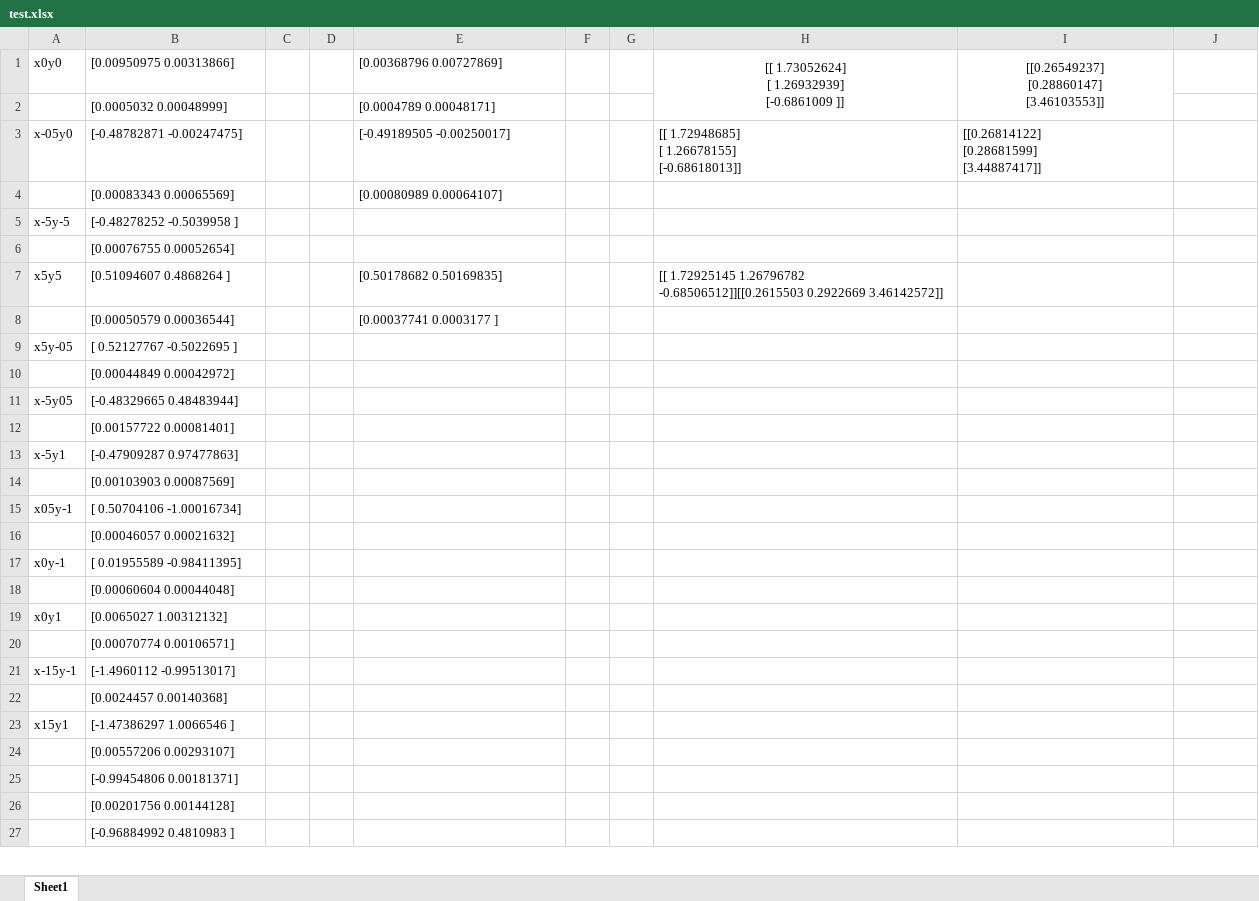
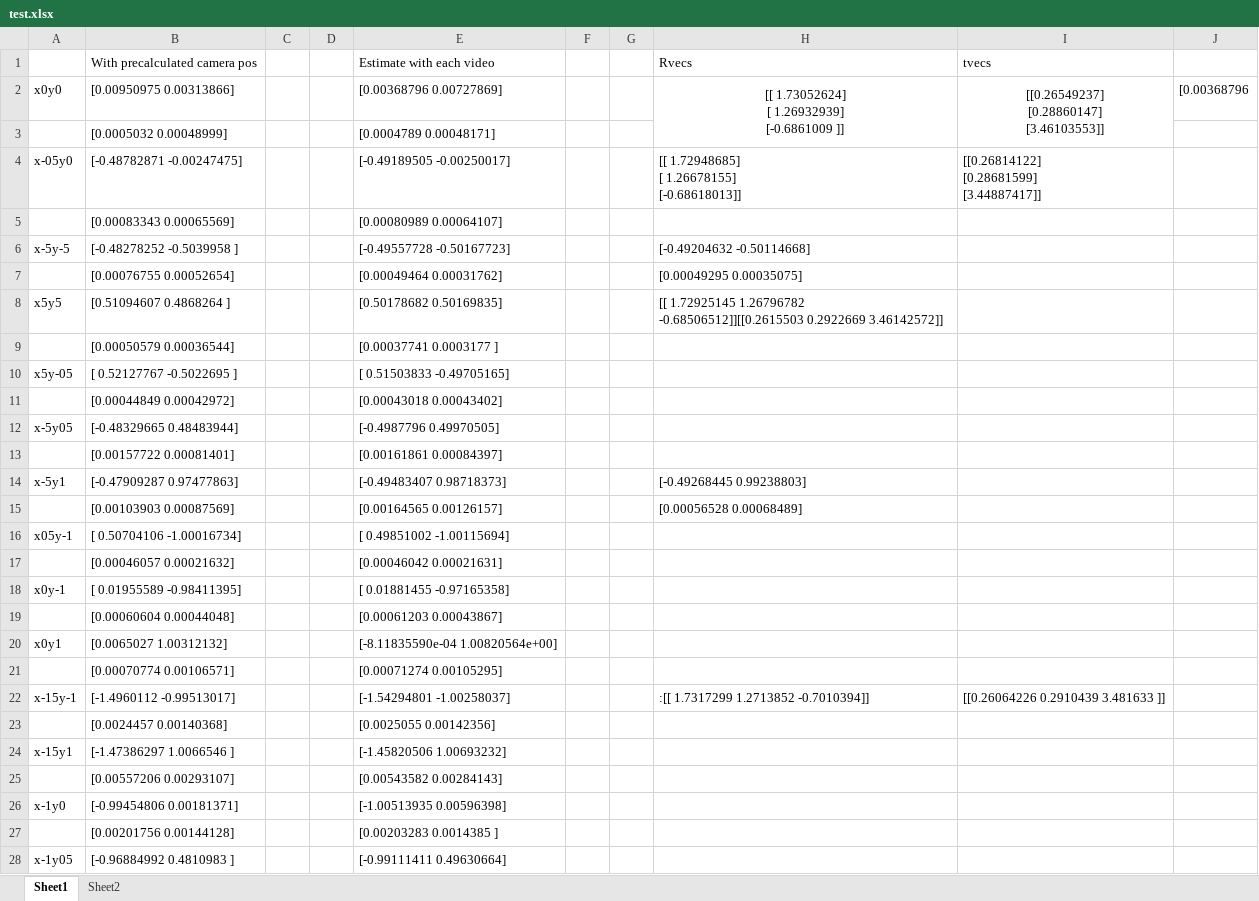
Before and after one commit to YoshiRi/IVPS, an Excel workbook: test.xlsx, sheet Sheet1, drawn as a sheet; only a part is shown; values as stored, in another font and other column widths than the file's, no borders; addresses are those after the commit; the diff covers the shown part only; the diff names each change by its address in the sheet, - before the commit and + after, or states it on an @@ line.

```diff
--- a/test.xlsx (sheet Sheet1)
+++ b/test.xlsx (sheet Sheet1)
+sheet tab: Sheet2
+row 1:  | With precalculated camera pos |  |  | Estimate with each video |  |  | Rvecs | tvecs
-J2: (empty)
+J2: [0.00368796
-E6: (empty)
+E6: [-0.49557728 -0.50167723]
-H6: (empty)
+H6: [-0.49204632 -0.50114668]
-E7: (empty)
+E7: [0.00049464 0.00031762]
-H7: (empty)
+H7: [0.00049295 0.00035075]
-E10: (empty)
+E10: [ 0.51503833 -0.49705165]
-E11: (empty)
+E11: [0.00043018 0.00043402]
-E12: (empty)
+E12: [-0.4987796 0.49970505]
-E13: (empty)
+E13: [0.00161861 0.00084397]
-E14: (empty)
+E14: [-0.49483407 0.98718373]
-H14: (empty)
+H14: [-0.49268445 0.99238803]
-E15: (empty)
+E15: [0.00164565 0.00126157]
-H15: (empty)
+H15: [0.00056528 0.00068489]
-E16: (empty)
+E16: [ 0.49851002 -1.00115694]
-E17: (empty)
+E17: [0.00046042 0.00021631]
-E18: (empty)
+E18: [ 0.01881455 -0.97165358]
-E19: (empty)
+E19: [0.00061203 0.00043867]
-E20: (empty)
+E20: [-8.11835590e-04 1.00820564e+00]
-E21: (empty)
+E21: [0.00071274 0.00105295]
-E22: (empty)
+E22: [-1.54294801 -1.00258037]
-H22: (empty)
+H22: :[[ 1.7317299 1.2713852 -0.7010394]]
-I22: (empty)
+I22: [[0.26064226 0.2910439 3.481633 ]]
-E23: (empty)
+E23: [0.0025055 0.00142356]
-A24: x15y1
+A24: x-15y1
-E24: (empty)
+E24: [-1.45820506 1.00693232]
-E25: (empty)
+E25: [0.00543582 0.00284143]
-A26: (empty)
+A26: x-1y0
-E26: (empty)
+E26: [-1.00513935 0.00596398]
-E27: (empty)
+E27: [0.00203283 0.0014385 ]
-A28: (empty)
+A28: x-1y05
-E28: (empty)
+E28: [-0.99111411 0.49630664]
```
Also changed, not shown: 4 edited cells elsewhere in this sheet, 4 other files.
